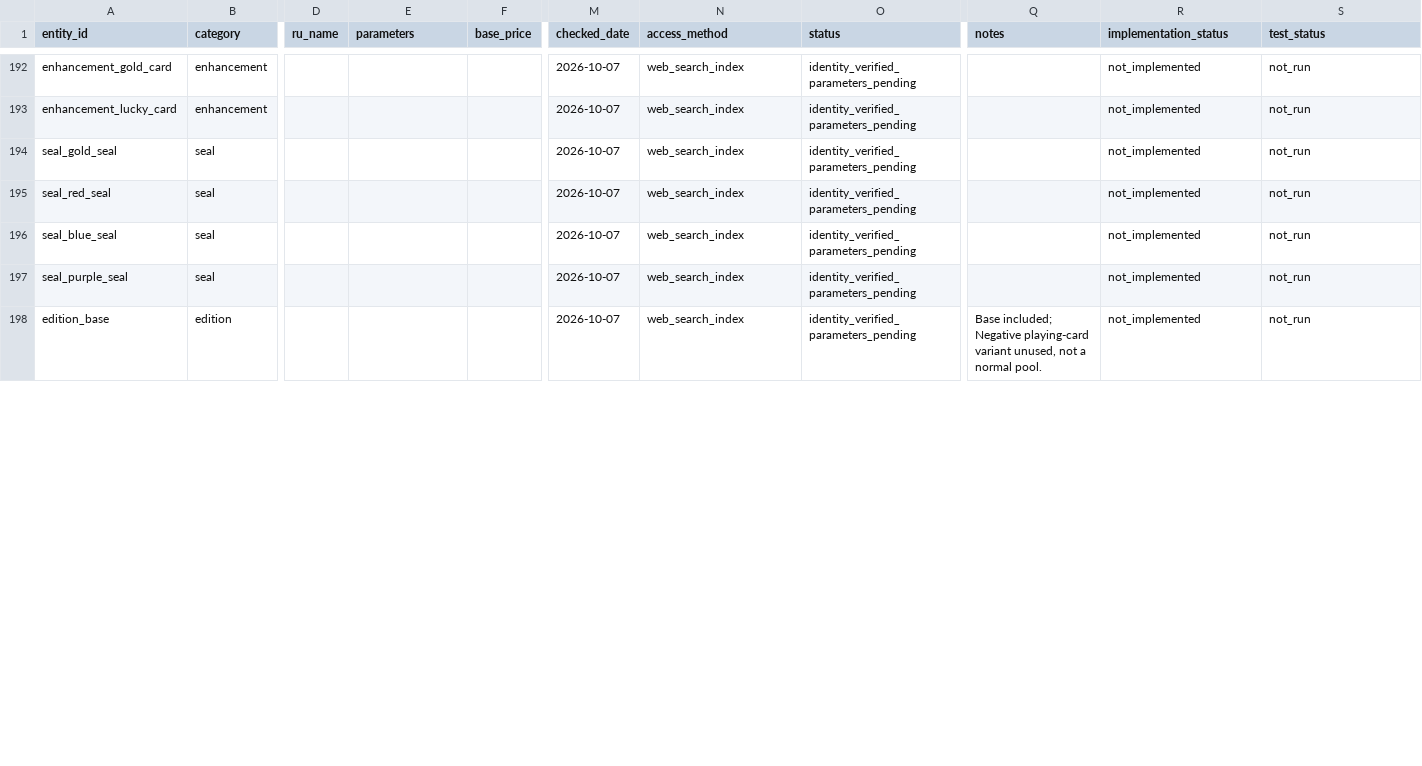
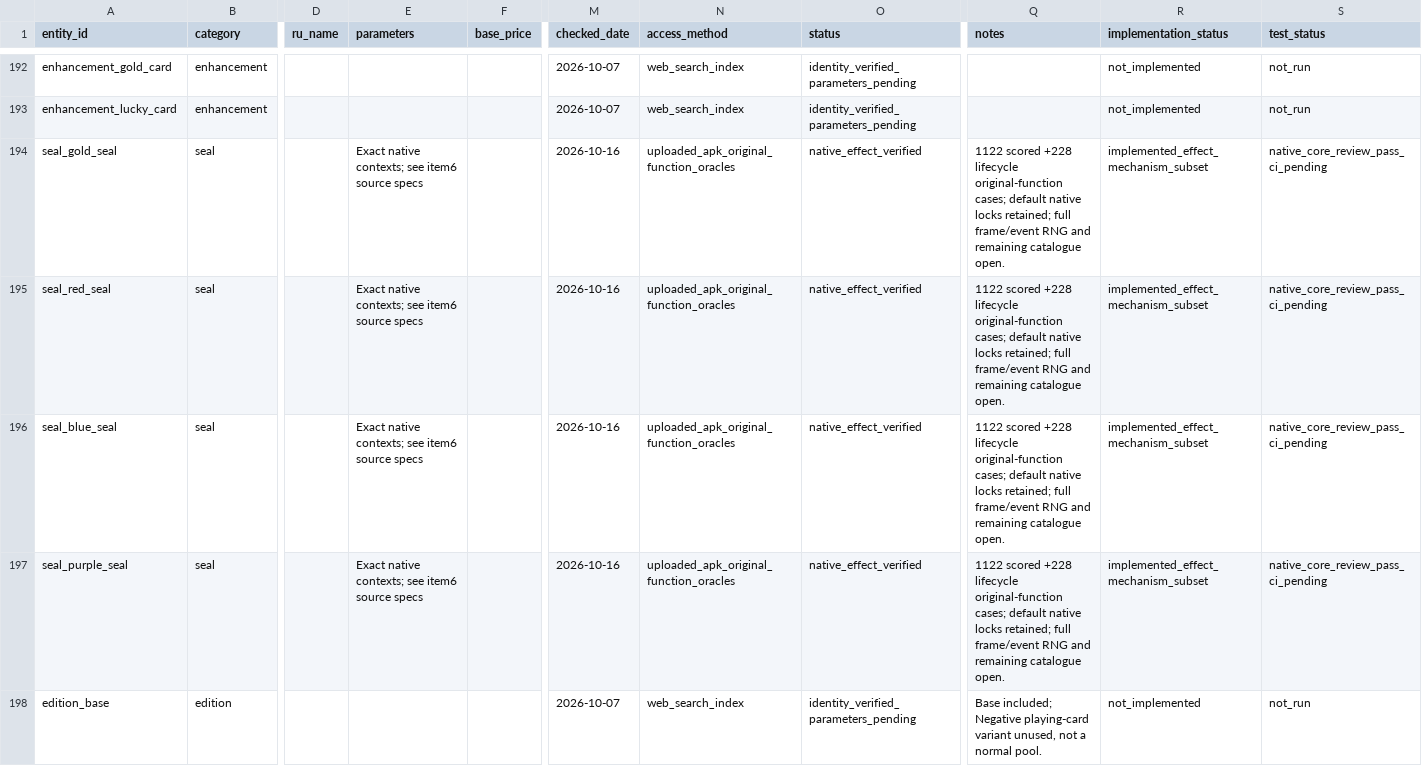
Before and after one commit to kotlyakov/Perriot-android, a CSV file: docs/content-manifest.csv, drawn as a sheet; only a part is shown, gaps mark what is left out; the diff covers the shown part only; the diff names each change by its address in the sheet, - before the commit and + after, or states it on an @@ line.

Commit message:
feat: implement card seals, editions, context copying and lifecycle replay

```diff
--- a/docs/content-manifest.csv
+++ b/docs/content-manifest.csv
-E194:E197 (parameters): (empty)
+E194:E197 (parameters): Exact native contexts; see item6 source specs
-M194:M197 (checked_date): 2026-10-07
+M194:M197 (checked_date): 2026-10-16
-N194:N197 (access_method): web_search_index
+N194:N197 (access_method): uploaded_apk_original_function_oracles
-O194:O197 (status): identity_verified_parameters_pending
+O194:O197 (status): native_effect_verified
-Q194:Q197 (notes): (empty)
+Q194:Q197 (notes): 1122 scored +228 lifecycle original-function cases; default native locks retained; full frame/event RNG and remaining catalogue open.
-R194:R197 (implementation_status): not_implemented
+R194:R197 (implementation_status): implemented_effect_mechanism_subset
-S194:S197 (test_status): not_run
+S194:S197 (test_status): native_core_review_pass_ci_pending
```
Also changed, not shown: 5 added rows and 78 edited cells elsewhere in this file, docs/parity-matrix.csv, 53 other files.
